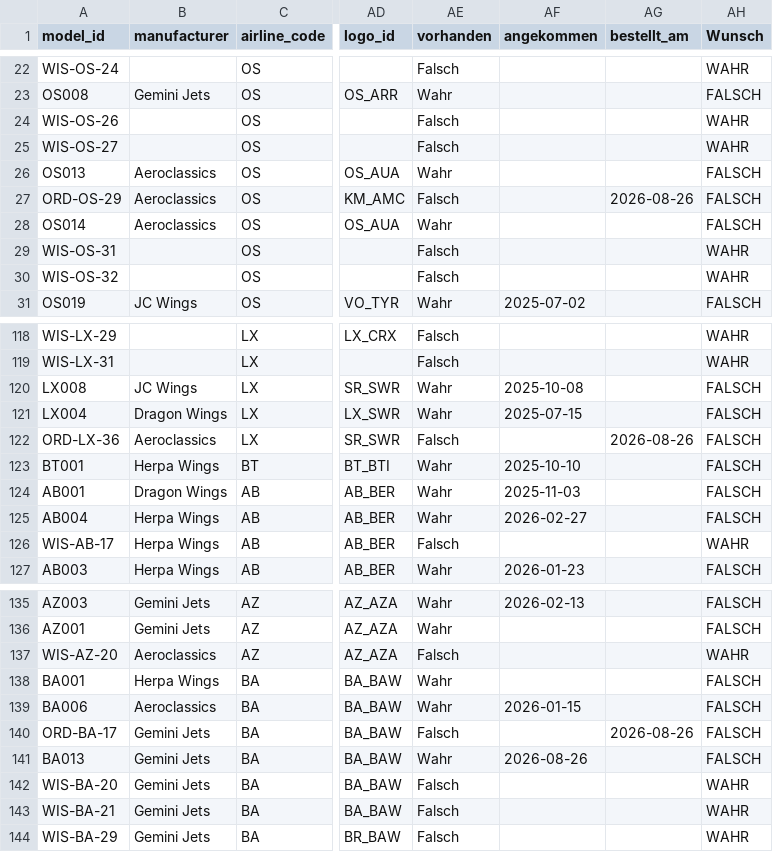
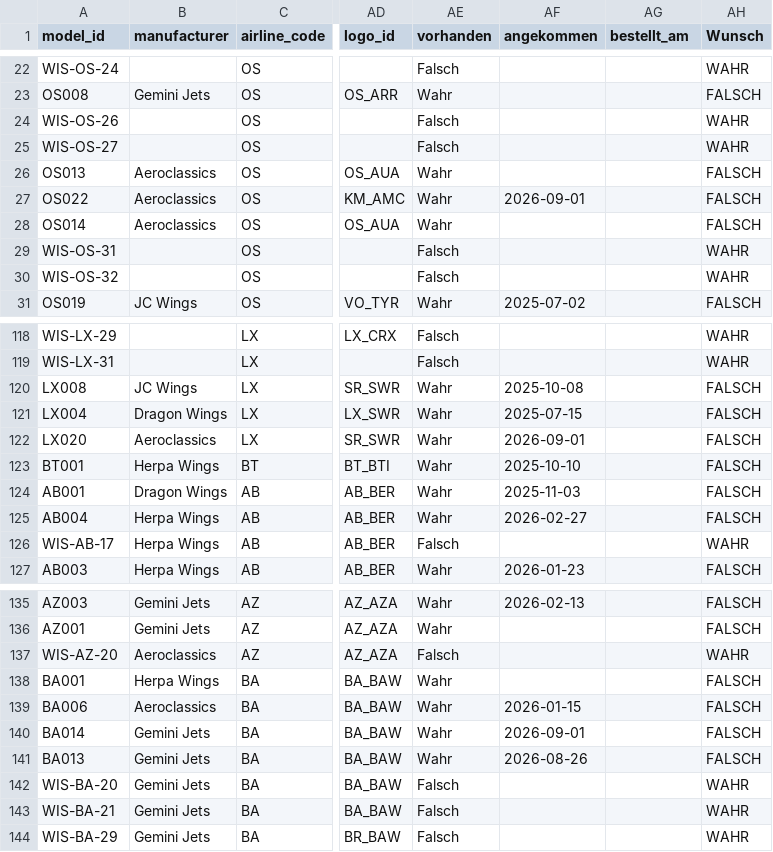
Before and after one commit to ugnet90/aircraft-labels, a CSV file: models_export.csv, drawn as a sheet; only a part is shown, gaps mark what is left out; the diff names each change by its address in the sheet, - before the commit and + after, or states it on an @@ line.

Commit message:
Add files via upload

```diff
--- a/models_export.csv
+++ b/models_export.csv
-A27 (model_id): ORD-OS-29
+A27 (model_id): OS022
-AE27 (vorhanden): Falsch
+AE27 (vorhanden): Wahr
-AF27 (angekommen): (empty)
+AF27 (angekommen): 2026-09-01
-AG27 (bestellt_am): 2026-08-26
+AG27 (bestellt_am): (empty)
-A122 (model_id): ORD-LX-36
+A122 (model_id): LX020
-AE122 (vorhanden): Falsch
+AE122 (vorhanden): Wahr
-AF122 (angekommen): (empty)
+AF122 (angekommen): 2026-09-01
-AG122 (bestellt_am): 2026-08-26
+AG122 (bestellt_am): (empty)
-A140 (model_id): ORD-BA-17
+A140 (model_id): BA014
-AE140 (vorhanden): Falsch
+AE140 (vorhanden): Wahr
-AF140 (angekommen): (empty)
+AF140 (angekommen): 2026-09-01
-AG140 (bestellt_am): 2026-08-26
+AG140 (bestellt_am): (empty)
```
